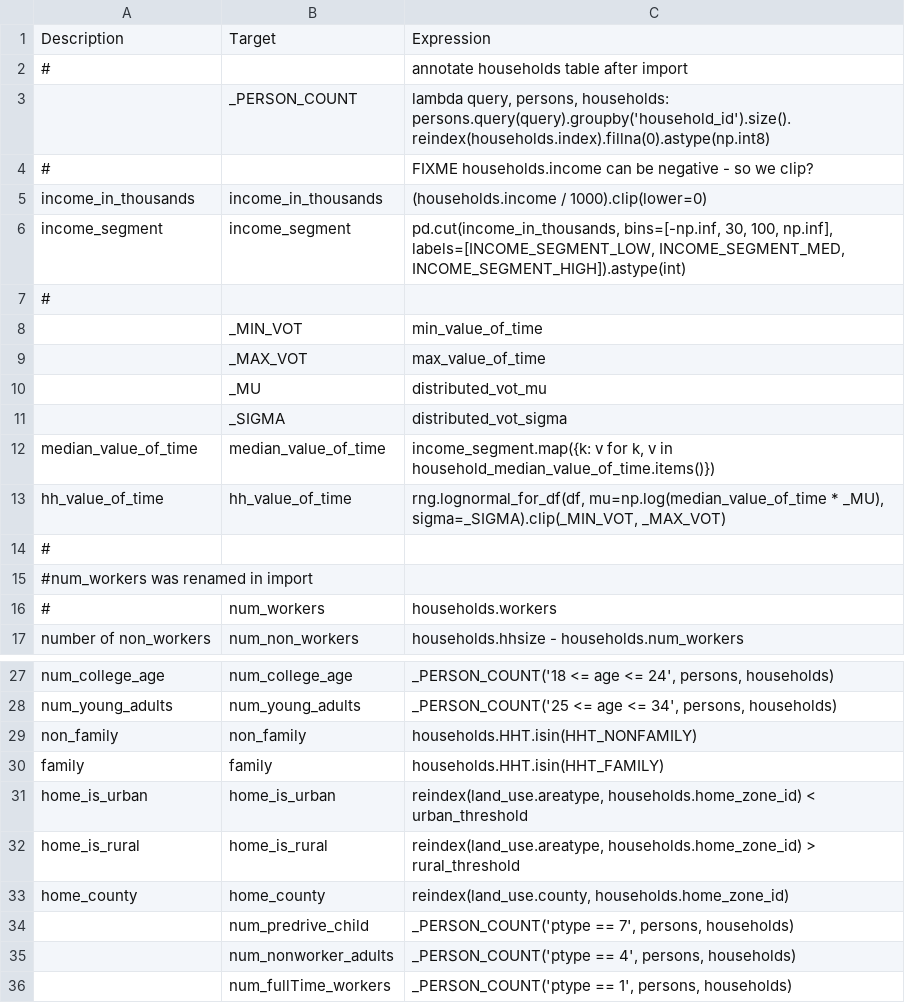
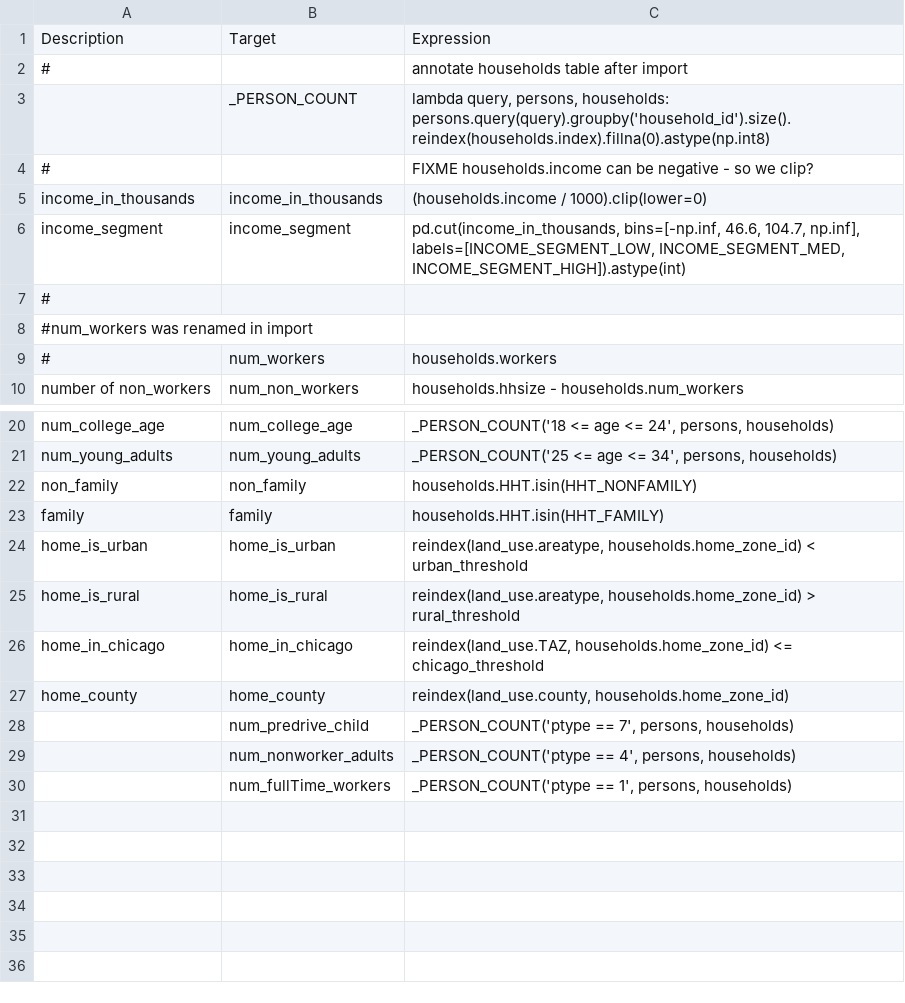
Before and after one commit to CMAP-REPOS/cmap_abm, a CSV file: activitysim/configs/annotate_households.csv, drawn as a sheet; only a part is shown, gaps mark what is left out.

Commit message:
revised vot thresholds and added Chicago flag

```diff
--- a/activitysim/configs/annotate_households.csv
+++ b/activitysim/configs/annotate_households.csv
@@ -5,10 +5,3 @@ Description,Target,Expression
 income_in_thousands,income_in_thousands,(households.income / 1000).clip(lower=0)
-income_segment,income_segment,"pd.cut(income_in_thousands, bins=[-np.inf, 30, 100, np.inf], labels=[INCOME_SEGMENT_LOW, INCOME_SEGMENT_MED, INCOME_SEGMENT_HIGH]).astype(int)"
-#,,
-,_MIN_VOT,min_value_of_time
-,_MAX_VOT,max_value_of_time
-,_MU,distributed_vot_mu
-,_SIGMA,distributed_vot_sigma
-median_value_of_time,median_value_of_time,"income_segment.map({k: v for k, v in household_median_value_of_time.items()})"
-hh_value_of_time,hh_value_of_time,"rng.lognormal_for_df(df, mu=np.log(median_value_of_time * _MU), sigma=_SIGMA).clip(_MIN_VOT, _MAX_VOT)"
+income_segment,income_segment,"pd.cut(income_in_thousands, bins=[-np.inf, 46.6, 104.7, np.inf], labels=[INCOME_SEGMENT_LOW, INCOME_SEGMENT_MED, INCOME_SEGMENT_HIGH]).astype(int)"
 #,,
@@ -32,2 +25,3 @@ home_is_urban,home_is_urban,"reindex(land_use.areatype, households.home_zone_id)
 home_is_rural,home_is_rural,"reindex(land_use.areatype, households.home_zone_id) > rural_threshold"
+home_in_chicago,home_in_chicago,"reindex(land_use.TAZ, households.home_zone_id) <= chicago_threshold"
 home_county,home_county,"reindex(land_use.county, households.home_zone_id)"
```
Also changed, not shown: activitysim/configs/annotate_persons_after_hh.csv, 1 other file.
